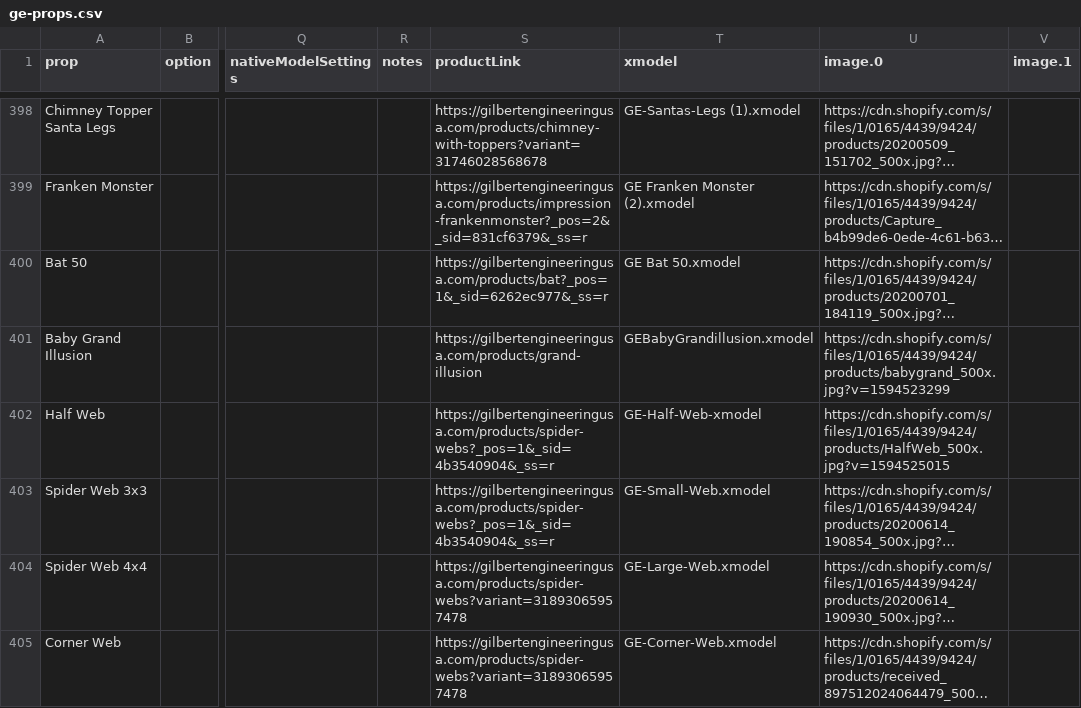
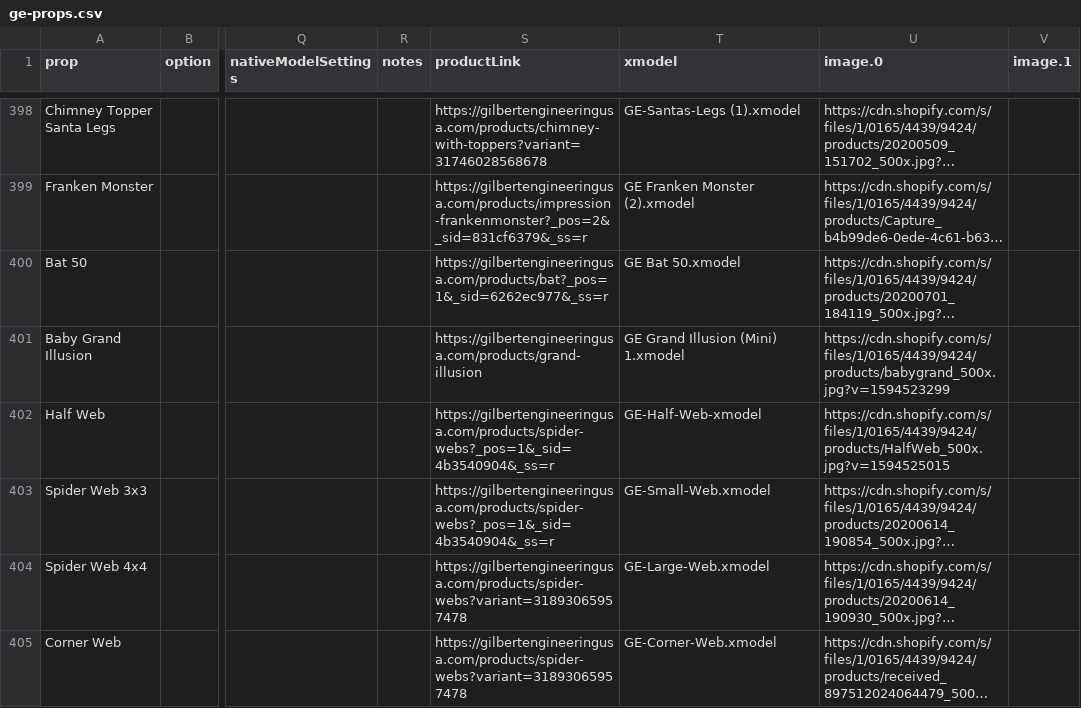
Before and after one commit to GEUSA/xmodels, a CSV file: ge-props.csv, drawn as a sheet; only a part is shown, gaps mark what is left out; long unchanged cells end in …; the diff names each change by its address in the sheet, - before the commit and + after, or states it on an @@ line.

Commit message:
corner-web,half-web,large-web,small-web,gi-mini

```diff
--- a/ge-props.csv
+++ b/ge-props.csv
-T401 (xmodel): GEBabyGrandillusion.xmodel
+T401 (xmodel): GE Grand Illusion (Mini) 1.xmodel
```
Also changed, not shown: 1 other file.
